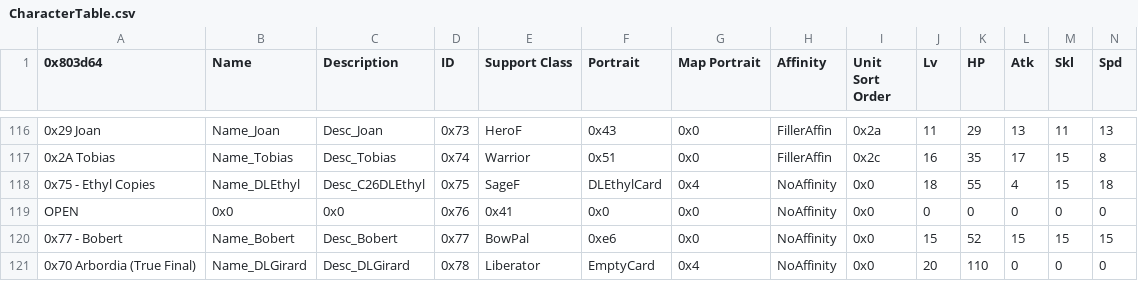
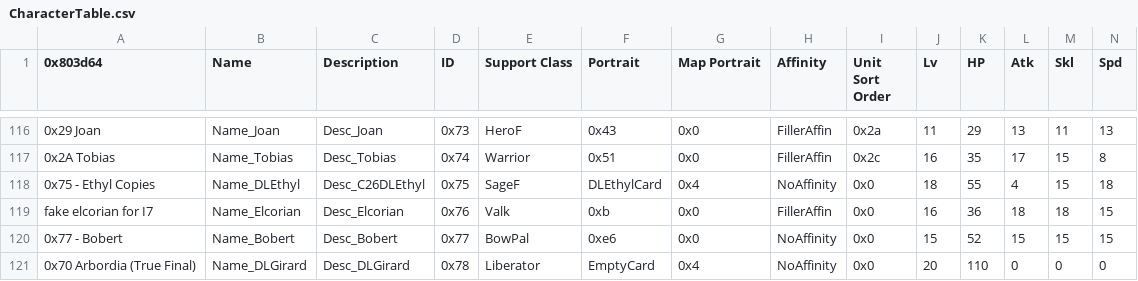
Before and after one commit to Retina1/TMGC_Buildfiles, a CSV file: Tables/NightmareModules/CharactersClasses/CharacterTable.csv, drawn as a sheet; only a part is shown, gaps mark what is left out; removed rows and columns are numbered as before the commit, all else as after; rows hold the shown columns only; the diff names each change by its address in the sheet, - before the commit and + after, or states it on an @@ line.

```diff
--- a/Tables/NightmareModules/CharactersClasses/CharacterTable.csv
+++ b/Tables/NightmareModules/CharactersClasses/CharacterTable.csv
-row 119: OPEN | 0x0 | 0x0 | 0x76 | 0x41 | 0x0 | 0x0 | NoAffinity | 0x0 | 0 | 0 | 0 | 0 | 0
+row 119: fake elcorian for I7 | Name_Elcorian | Desc_Elcorian | 0x76 | Valk | 0xb | 0x0 | FillerAffin | 0x0 | 16 | 36 | 18 | 18 | 15
```
Also changed, not shown: Tables/NightmareModules/CharactersClasses/MagCharEditor.csv, 16 other files.
